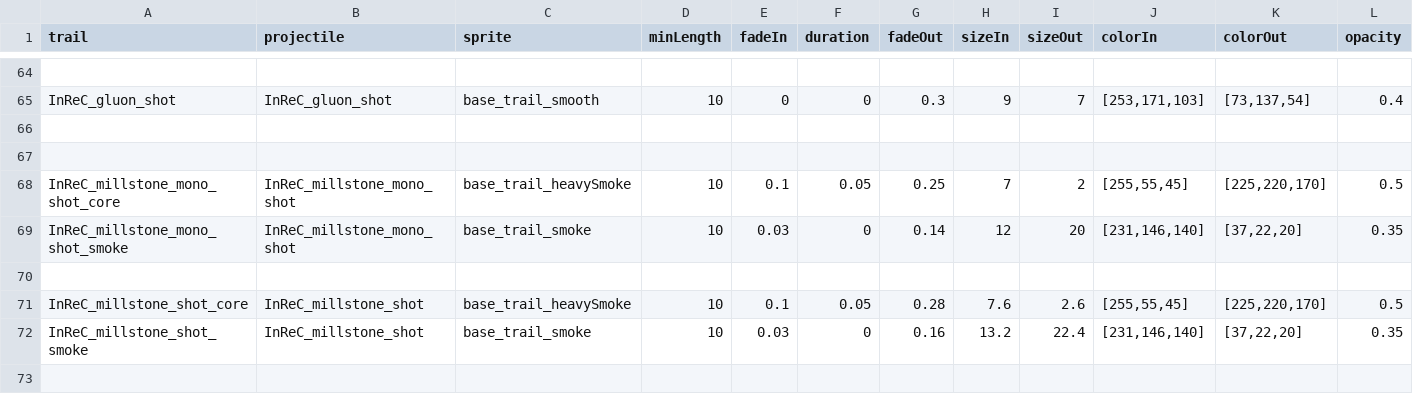
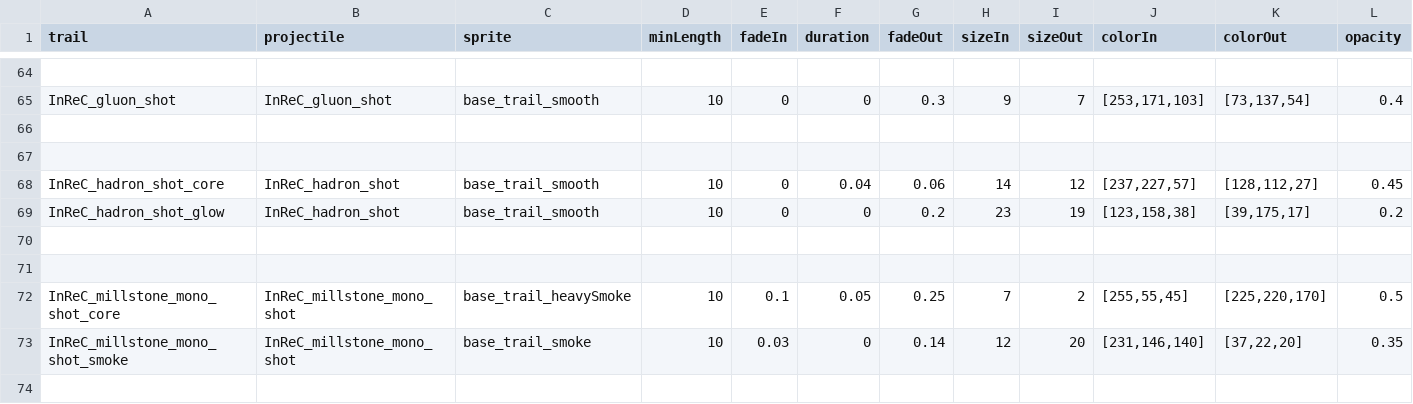
Before and after one commit to Bare-Poles/InReC, a CSV file: data/config/modFiles/magicTrail_data.csv, drawn as a sheet; only a part is shown, gaps mark what is left out; the shorter side is filled out with more unchanged rows; rows hold the shown columns only; the diff names each change by its address in the sheet, - before the commit and + after, or states it on an @@ line.

```diff
--- a/data/config/modFiles/magicTrail_data.csv
+++ b/data/config/modFiles/magicTrail_data.csv
+row 68: InReC_hadron_shot_core | InReC_hadron_shot | base_trail_smooth | 10 | 0 | 0.04 | 0.06 | 14 | 12 | [237,227,57] | [128,112,27] | 0.45
+row 69: InReC_hadron_shot_glow | InReC_hadron_shot | base_trail_smooth | 10 | 0 | 0 | 0.2 | 23 | 19 | [123,158,38] | [39,175,17] | 0.2
+row 70: (empty)
+row 71: (empty)
```
Also changed, not shown: data/config/InReC_lights_data.csv, data/hulls/ship_data.csv, 47 other files.
